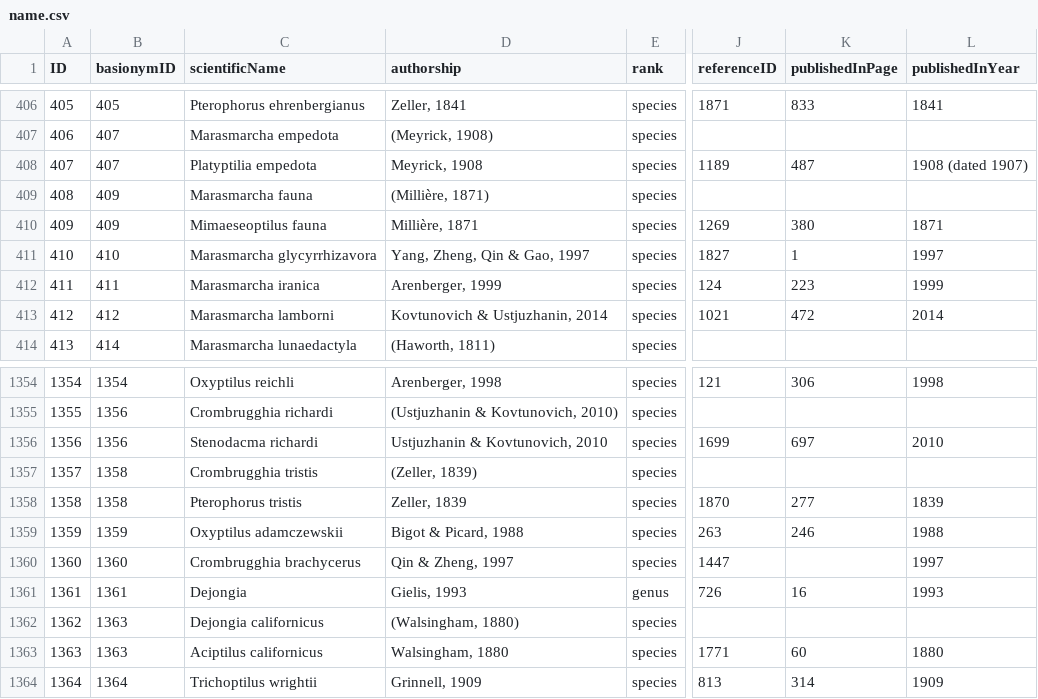
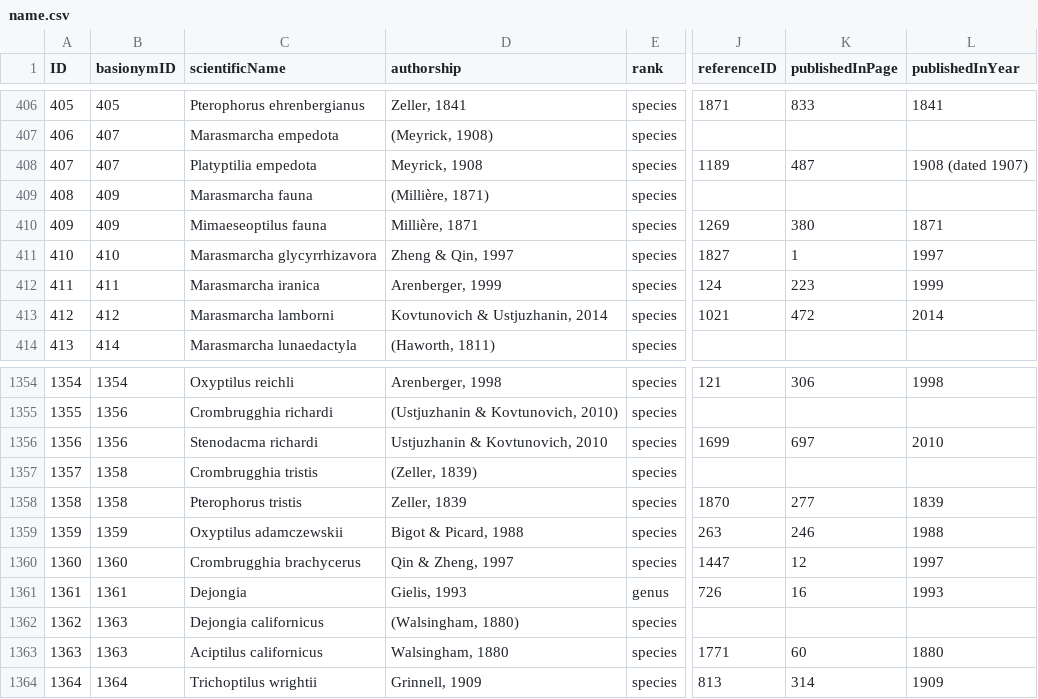
Before and after one commit to dhobern/pterophoroidea, a CSV file: coldp/data/name.csv, drawn as a sheet; only a part is shown, gaps mark what is left out; the diff names each change by its address in the sheet, - before the commit and + after, or states it on an @@ line.

```diff
--- a/coldp/data/name.csv
+++ b/coldp/data/name.csv
-D411 (authorship): Yang, Zheng, Qin & Gao, 1997
+D411 (authorship): Zheng & Qin, 1997
-K1360 (publishedInPage): (empty)
+K1360 (publishedInPage): 12
```
Also changed, not shown: coldp/data/namereference.csv, coldp/data/reference.csv, 3 other files.
